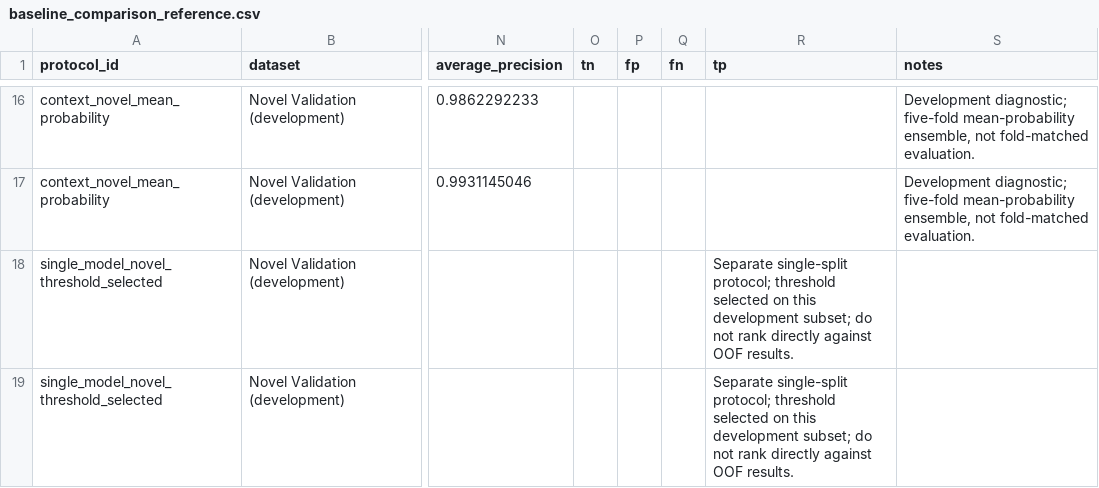
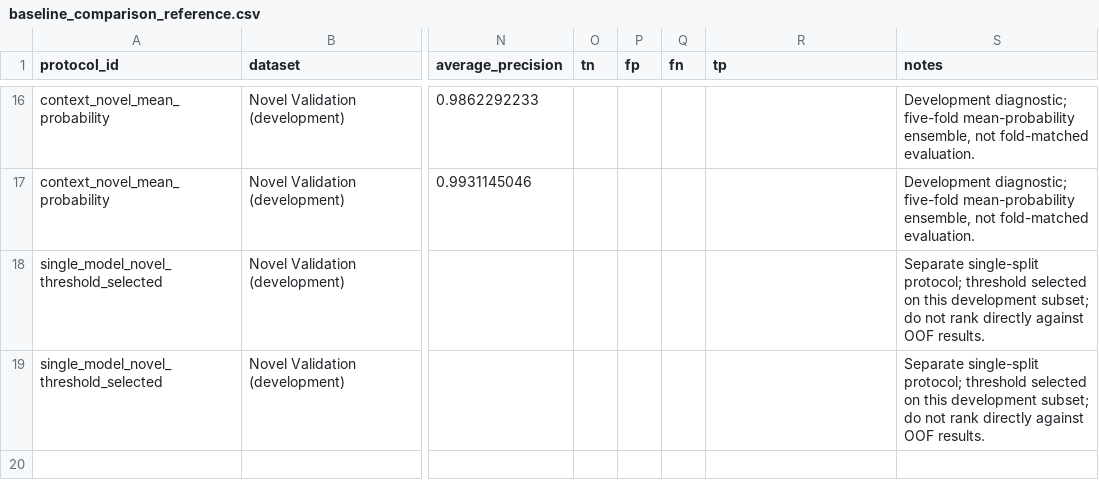
Before and after one commit to q3483109023/AIGTD, a CSV file: results/analysis_review/baseline_comparison_reference.csv, drawn as a sheet; only a part is shown, gaps mark what is left out; the diff names each change by its address in the sheet, - before the commit and + after, or states it on an @@ line.

Commit message:
Align single-model comparison reference CSV schema

```diff
--- a/results/analysis_review/baseline_comparison_reference.csv
+++ b/results/analysis_review/baseline_comparison_reference.csv
-R18:R19 (tp): Separate single-split protocol; threshold selected on this development subset; do not rank directly against OOF results.
+R18:R19 (tp): (empty)
-S18:S19 (notes): (empty)
+S18:S19 (notes): Separate single-split protocol; threshold selected on this development subset; do not rank directly against OOF results.
```
